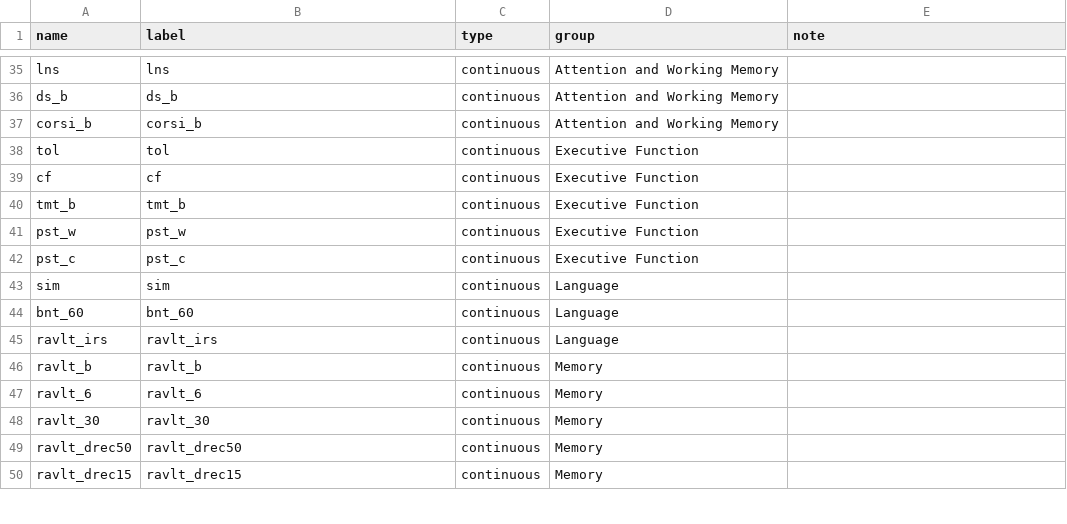
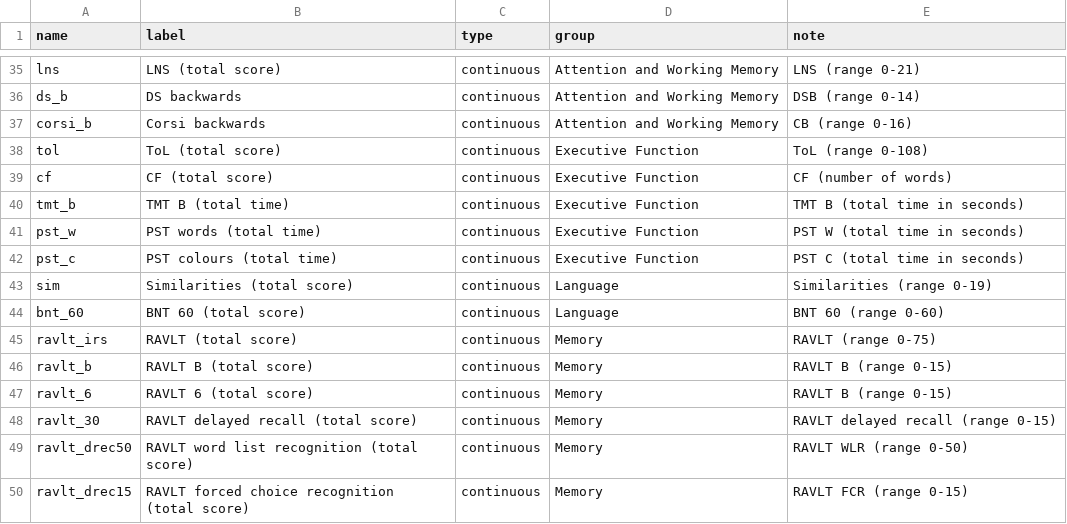
Before and after one commit to josefmana/demcrit, a CSV file: data-raw/VariablesOfInterest.csv, drawn as a sheet; only a part is shown, gaps mark what is left out; the diff covers the shown part only; the diff names each change by its address in the sheet, - before the commit and + after, or states it on an @@ line.

```diff
--- a/data-raw/VariablesOfInterest.csv
+++ b/data-raw/VariablesOfInterest.csv
-B35 (label): lns
+B35 (label): LNS (total score)
-E35 (note): (empty)
+E35 (note): LNS (range 0-21)
-B36 (label): ds_b
+B36 (label): DS backwards
-E36 (note): (empty)
+E36 (note): DSB (range 0-14)
-B37 (label): corsi_b
+B37 (label): Corsi backwards
-E37 (note): (empty)
+E37 (note): CB (range 0-16)
-B38 (label): tol
+B38 (label): ToL (total score)
-E38 (note): (empty)
+E38 (note): ToL (range 0-108)
-B39 (label): cf
+B39 (label): CF (total score)
-E39 (note): (empty)
+E39 (note): CF (number of words)
-B40 (label): tmt_b
+B40 (label): TMT B (total time)
-E40 (note): (empty)
+E40 (note): TMT B (total time in seconds)
-B41 (label): pst_w
+B41 (label): PST words (total time)
-E41 (note): (empty)
+E41 (note): PST W (total time in seconds)
-B42 (label): pst_c
+B42 (label): PST colours (total time)
-E42 (note): (empty)
+E42 (note): PST C (total time in seconds)
-B43 (label): sim
+B43 (label): Similarities (total score)
-E43 (note): (empty)
+E43 (note): Similarities (range 0-19)
-B44 (label): bnt_60
+B44 (label): BNT 60 (total score)
-E44 (note): (empty)
+E44 (note): BNT 60 (range 0-60)
-B45 (label): ravlt_irs
+B45 (label): RAVLT (total score)
-D45 (group): Language
+D45 (group): Memory
-E45 (note): (empty)
+E45 (note): RAVLT (range 0-75)
-B46 (label): ravlt_b
+B46 (label): RAVLT B (total score)
-E46:E47 (note): (empty)
+E46:E47 (note): RAVLT B (range 0-15)
-B47 (label): ravlt_6
+B47 (label): RAVLT 6 (total score)
-B48 (label): ravlt_30
+B48 (label): RAVLT delayed recall (total score)
-E48 (note): (empty)
+E48 (note): RAVLT delayed recall (range 0-15)
-B49 (label): ravlt_drec50
+B49 (label): RAVLT word list recognition (total score)
-E49 (note): (empty)
+E49 (note): RAVLT WLR (range 0-50)
-B50 (label): ravlt_drec15
+B50 (label): RAVLT forced choice recognition (total score)
-E50 (note): (empty)
+E50 (note): RAVLT FCR (range 0-15)
```
Also changed, not shown: 78 edited cells elsewhere in this file, 9 other files.
